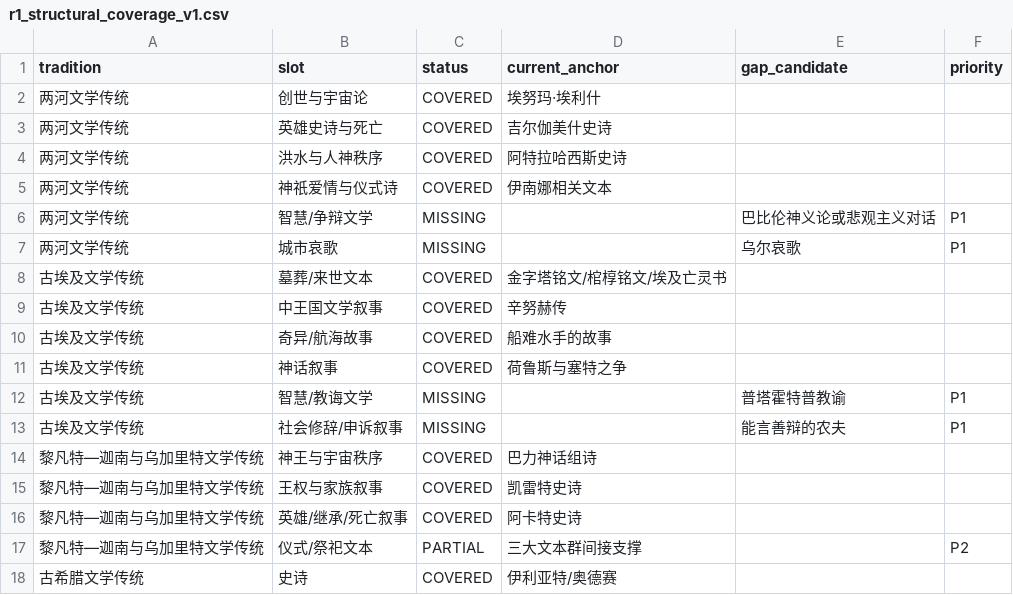
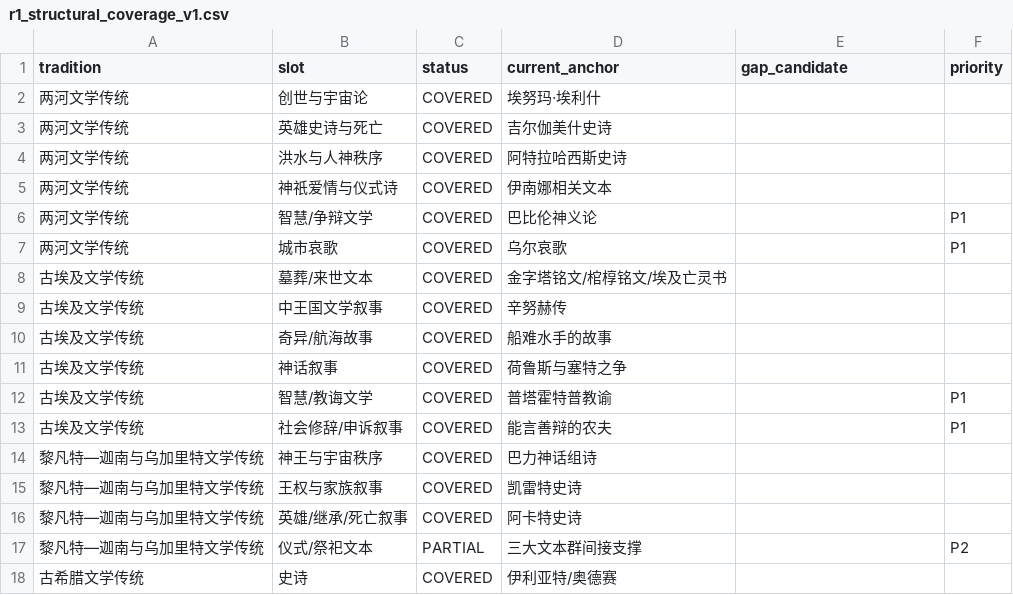
Before and after one commit to cxjchelsea/worldForMe, a CSV file: 个人通识知识系统_v2_A2/30 世界文学/_audit/r_axis_r1/r1_structural_coverage_v1.csv, drawn as a sheet; only a part is shown; the diff covers the shown part only.

```diff
--- a/个人通识知识系统_v2_A2/30 世界文学/_audit/r_axis_r1/r1_structural_coverage_v1.csv
+++ b/个人通识知识系统_v2_A2/30 世界文学/_audit/r_axis_r1/r1_structural_coverage_v1.csv
@@ -5,4 +5,4 @@ tradition,slot,status,current_anchor,gap_candidate,priority
 两河文学传统,神祇爱情与仪式诗,COVERED,伊南娜相关文本,,
-两河文学传统,智慧/争辩文学,MISSING,,巴比伦神义论或悲观主义对话,P1
-两河文学传统,城市哀歌,MISSING,,乌尔哀歌,P1
+两河文学传统,智慧/争辩文学,COVERED,巴比伦神义论,,P1
+两河文学传统,城市哀歌,COVERED,乌尔哀歌,,P1
 古埃及文学传统,墓葬/来世文本,COVERED,金字塔铭文/棺椁铭文/埃及亡灵书,,
@@ -11,4 +11,4 @@ tradition,slot,status,current_anchor,gap_candidate,priority
 古埃及文学传统,神话叙事,COVERED,荷鲁斯与塞特之争,,
-古埃及文学传统,智慧/教诲文学,MISSING,,普塔霍特普教谕,P1
-古埃及文学传统,社会修辞/申诉叙事,MISSING,,能言善辩的农夫,P1
+古埃及文学传统,智慧/教诲文学,COVERED,普塔霍特普教谕,,P1
+古埃及文学传统,社会修辞/申诉叙事,COVERED,能言善辩的农夫,,P1
 黎凡特—迦南与乌加里特文学传统,神王与宇宙秩序,COVERED,巴力神话组诗,,
```
Also changed, not shown: 66 edited cells elsewhere in this file, 个人通识知识系统_v2_A2/30 世界文学/_audit/r_axis_r1/r1_missing_year_v1.csv, 31 other files.
